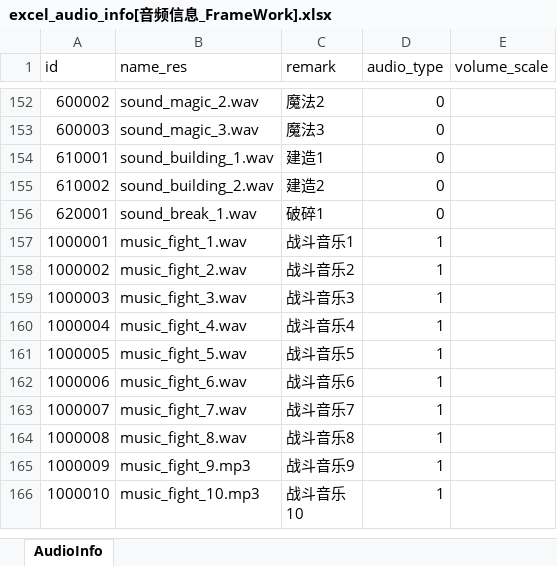
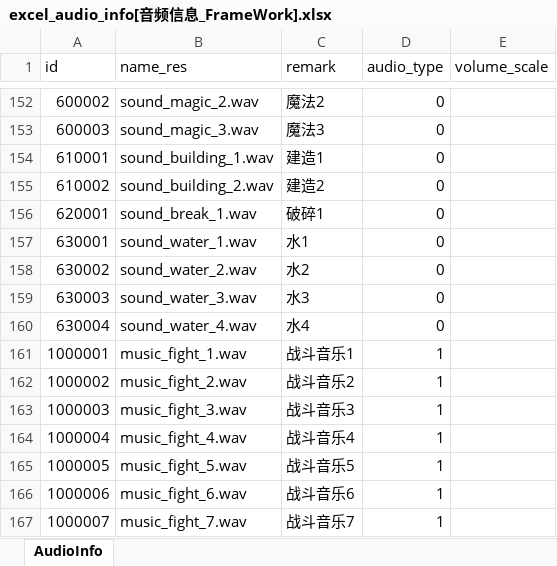
Before and after one commit to wobushiren79/DemonLordRoguelike, an Excel workbook: Demon Lord Roguelike/Assets/Data/Excel/excel_audio_info[音频信息_FrameWork].xlsx, sheet AudioInfo, drawn as a sheet; only a part is shown, gaps mark what is left out; the shorter side is filled out with more unchanged rows; values as stored, in another font and other column widths than the file's, no borders; the diff names each change by its address in the sheet, - before the commit and + after, or states it on an @@ line.

```diff
--- a/Demon Lord Roguelike/Assets/Data/Excel/excel_audio_info[音频信息_FrameWork].xlsx (sheet AudioInfo)
+++ b/Demon Lord Roguelike/Assets/Data/Excel/excel_audio_info[音频信息_FrameWork].xlsx (sheet AudioInfo)
+row 157: 630001 | sound_water_1.wav | 水1 | 0
+row 158: 630002 | sound_water_2.wav | 水2 | 0
+row 159: 630003 | sound_water_3.wav | 水3 | 0
+row 160: 630004 | sound_water_4.wav | 水4 | 0
```
Also changed, not shown: Demon Lord Roguelike/Assets/Data/Excel/excel_abyssal_blessing_info[深渊馈赠信息].xlsx, Demon Lord Roguelike/Assets/Data/Excel/excel_attackmode_info[攻击方式].xlsx, 51 other files.
